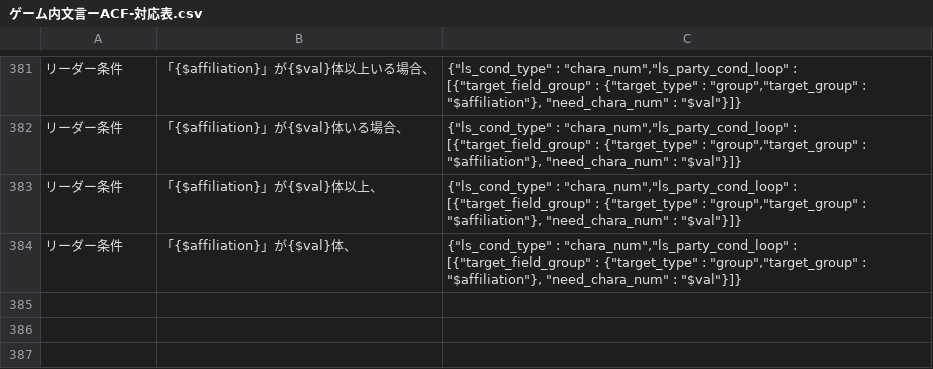
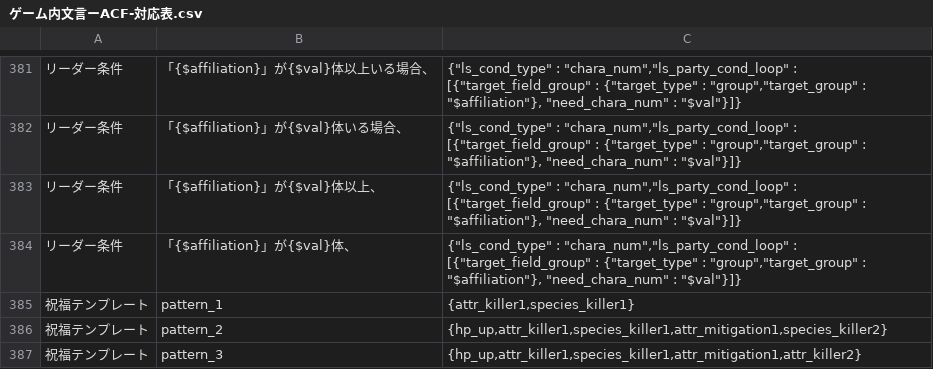
Before and after one commit to satorub01-cyber/kotodaman-db, a CSV file: lib/ゲーム内文言ーACF-対応表.csv, drawn as a sheet; only a part is shown, gaps mark what is left out.

```diff
--- a/lib/ゲーム内文言ーACF-対応表.csv
+++ b/lib/ゲーム内文言ーACF-対応表.csv
@@ -384 +384,4 @@
 リーダー条件,「{$affiliation}」が{$val}体、,"{""ls_cond_type"" : ""chara_num"",""ls_party_cond_loop"" : [{""target_field_group"" : {""target_type"" : ""group"",""target_group"" : ""$affiliation""}, ""need_chara_num"" : ""$val""}]}"
+祝福テンプレート,pattern_1,"{attr_killer1,species_killer1}"
+祝福テンプレート,pattern_2,"{hp_up,attr_killer1,species_killer1,attr_mitigation1,species_killer2}"
+祝福テンプレート,pattern_3,"{hp_up,attr_killer1,species_killer1,attr_mitigation1,attr_killer2}"
```
Also changed, not shown: 14 other files.
